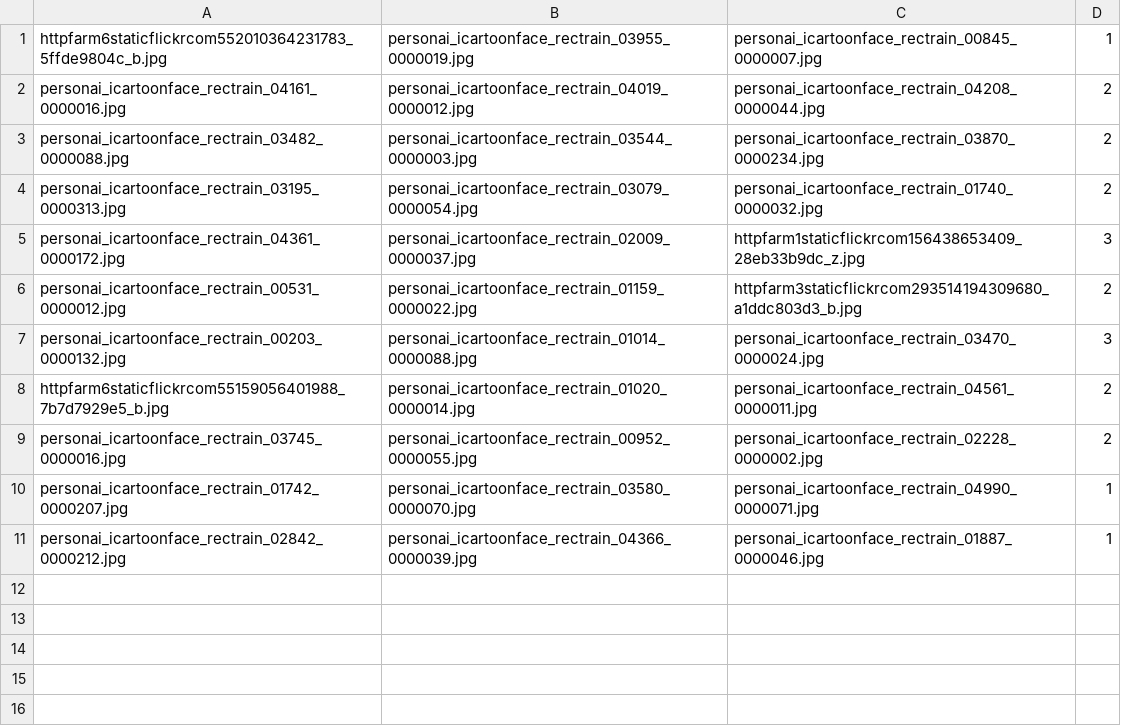
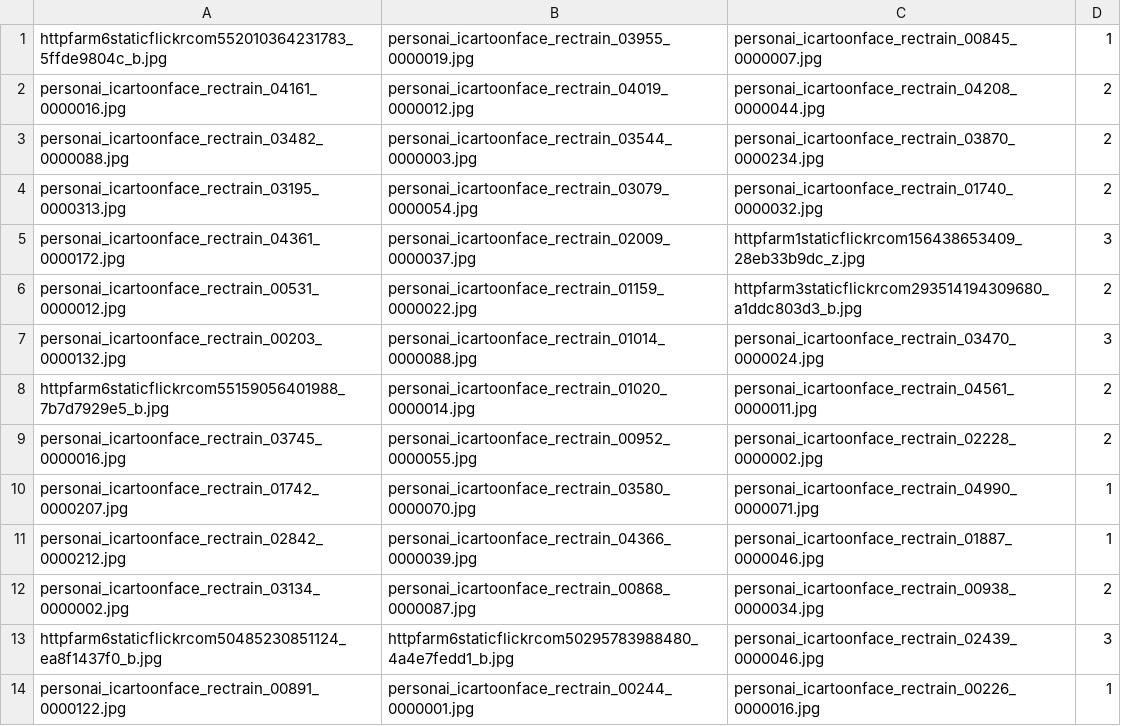
Before and after one commit to ece324-2020/MirrorMe, a CSV file: output.csv, drawn as a sheet; the diff names each change by its address in the sheet, - before the commit and + after, or states it on an @@ line.

Commit message:
new output

```diff
--- a/output.csv
+++ b/output.csv
+row 12: personai_icartoonface_rectrain_03134_0000002.jpg | personai_icartoonface_rectrain_00868_0000087.jpg | personai_icartoonface_rectrain_00938_0000034.jpg | 2
+row 13: httpfarm6staticflickrcom50485230851124_ea8f1437f0_b.jpg | httpfarm6staticflickrcom50295783988480_4a4e7fedd1_b.jpg | personai_icartoonface_rectrain_02439_0000046.jpg | 3
+row 14: personai_icartoonface_rectrain_00891_0000122.jpg | personai_icartoonface_rectrain_00244_0000001.jpg | personai_icartoonface_rectrain_00226_0000016.jpg | 1
```
